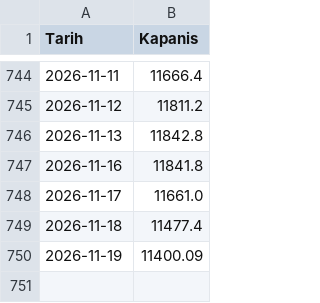
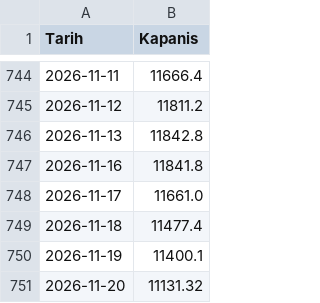
Before and after one commit to ahmetrimuru/bist-tepki-olcer, a CSV file: data/xu100.csv, drawn as a sheet; only a part is shown, gaps mark what is left out.

```diff
--- a/data/xu100.csv
+++ b/data/xu100.csv
@@ -749,2 +749,3 @@ Tarih,Kapanis
 2026-11-18,11477.4
-2026-11-19,11400.09
+2026-11-19,11400.1
+2026-11-20,11131.32
```
